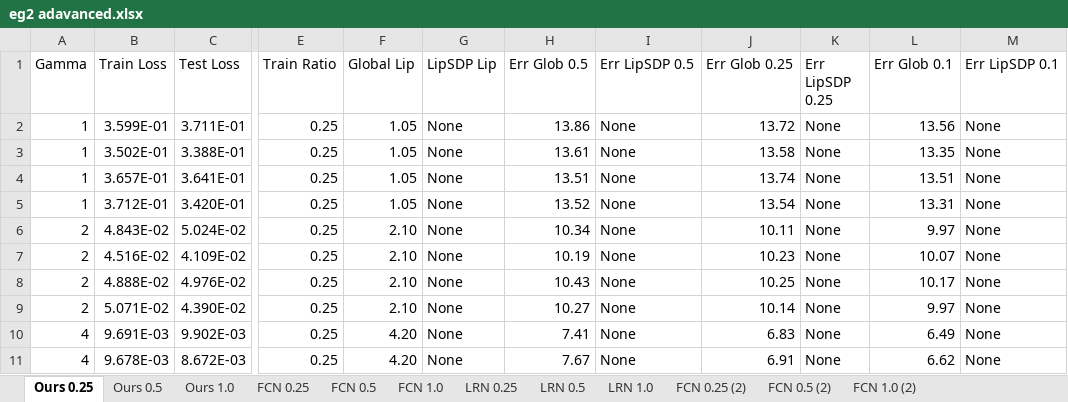
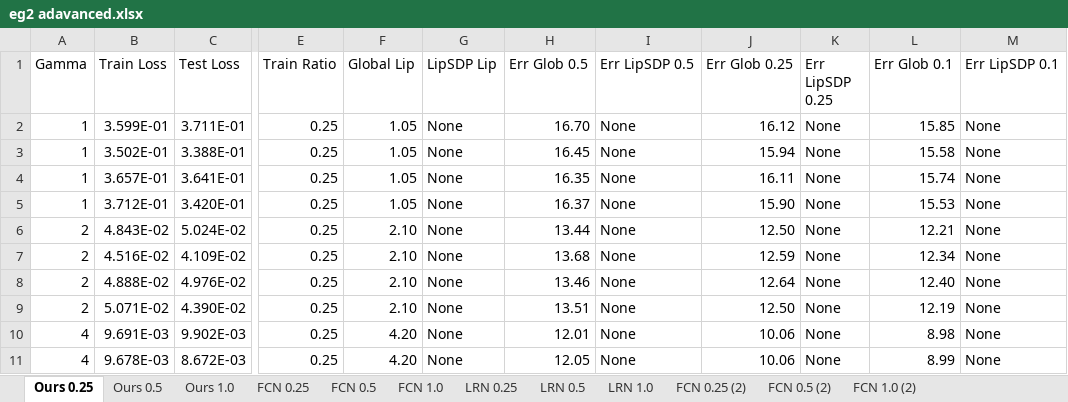
Before and after one commit to shiqingw/Lipschitz-System-ID, an Excel workbook: eg2 adavanced.xlsx, sheet Ours 0.25, drawn as a sheet; only a part is shown, gaps mark what is left out; values as stored, in another font and other column widths than the file's, no borders; the diff covers the shown part only; the diff names each change by its address in the sheet, - before the commit and + after, or states it on an @@ line.

```diff
--- a/eg2 adavanced.xlsx (sheet Ours 0.25)
+++ b/eg2 adavanced.xlsx (sheet Ours 0.25)
-H2 (Err Glob 0.5): 13.86
+H2 (Err Glob 0.5): 16.70
-J2 (Err Glob 0.25): 13.72
+J2 (Err Glob 0.25): 16.12
-L2 (Err Glob 0.1): 13.56
+L2 (Err Glob 0.1): 15.85
-H3 (Err Glob 0.5): 13.61
+H3 (Err Glob 0.5): 16.45
-J3 (Err Glob 0.25): 13.58
+J3 (Err Glob 0.25): 15.94
-L3 (Err Glob 0.1): 13.35
+L3 (Err Glob 0.1): 15.58
-H4 (Err Glob 0.5): 13.51
+H4 (Err Glob 0.5): 16.35
-J4 (Err Glob 0.25): 13.74
+J4 (Err Glob 0.25): 16.11
-L4 (Err Glob 0.1): 13.51
+L4 (Err Glob 0.1): 15.74
-H5 (Err Glob 0.5): 13.52
+H5 (Err Glob 0.5): 16.37
-J5 (Err Glob 0.25): 13.54
+J5 (Err Glob 0.25): 15.90
-L5 (Err Glob 0.1): 13.31
+L5 (Err Glob 0.1): 15.53
-H6 (Err Glob 0.5): 10.34
+H6 (Err Glob 0.5): 13.44
-J6 (Err Glob 0.25): 10.11
+J6 (Err Glob 0.25): 12.50
-L6 (Err Glob 0.1): 9.97
+L6 (Err Glob 0.1): 12.21
-H7 (Err Glob 0.5): 10.19
+H7 (Err Glob 0.5): 13.68
-J7 (Err Glob 0.25): 10.23
+J7 (Err Glob 0.25): 12.59
-L7 (Err Glob 0.1): 10.07
+L7 (Err Glob 0.1): 12.34
-H8 (Err Glob 0.5): 10.43
+H8 (Err Glob 0.5): 13.46
-J8 (Err Glob 0.25): 10.25
+J8 (Err Glob 0.25): 12.64
-L8 (Err Glob 0.1): 10.17
+L8 (Err Glob 0.1): 12.40
-H9 (Err Glob 0.5): 10.27
+H9 (Err Glob 0.5): 13.51
-J9 (Err Glob 0.25): 10.14
+J9 (Err Glob 0.25): 12.50
-L9 (Err Glob 0.1): 9.97
+L9 (Err Glob 0.1): 12.19
-H10 (Err Glob 0.5): 7.41
+H10 (Err Glob 0.5): 12.01
-J10 (Err Glob 0.25): 6.83
+J10 (Err Glob 0.25): 10.06
-L10 (Err Glob 0.1): 6.49
+L10 (Err Glob 0.1): 8.98
-H11 (Err Glob 0.5): 7.67
+H11 (Err Glob 0.5): 12.05
-J11 (Err Glob 0.25): 6.91
+J11 (Err Glob 0.25): 10.06
-L11 (Err Glob 0.1): 6.62
+L11 (Err Glob 0.1): 8.99
```
Also changed, not shown: 1 added row, 90 edited cells and cell formats elsewhere in this sheet, sheet Ours 1.0, sheet Ours 0.5, sheet LRN 1.0, sheet FCN 1.0, sheet FCN 1.0 (2), sheet LRN 0.5, 2 more sheets, eg1 adavanced.xlsx, eg3.xlsx, 39 other files.
